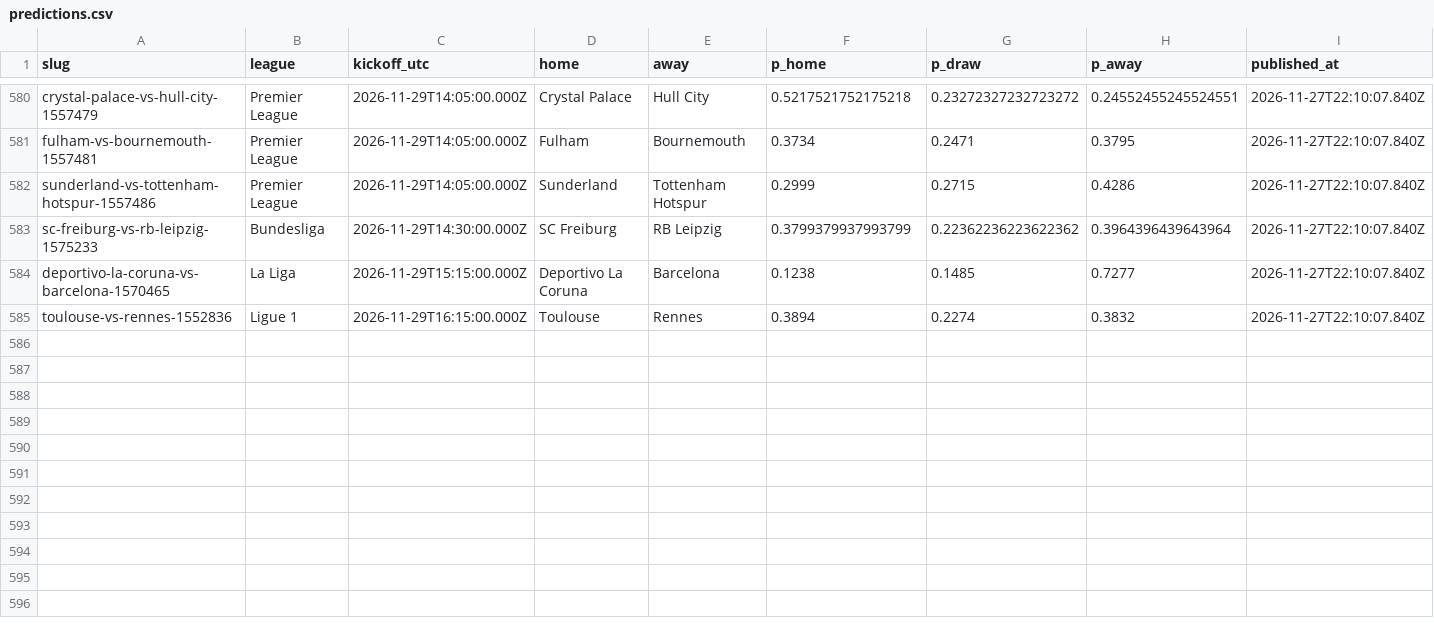
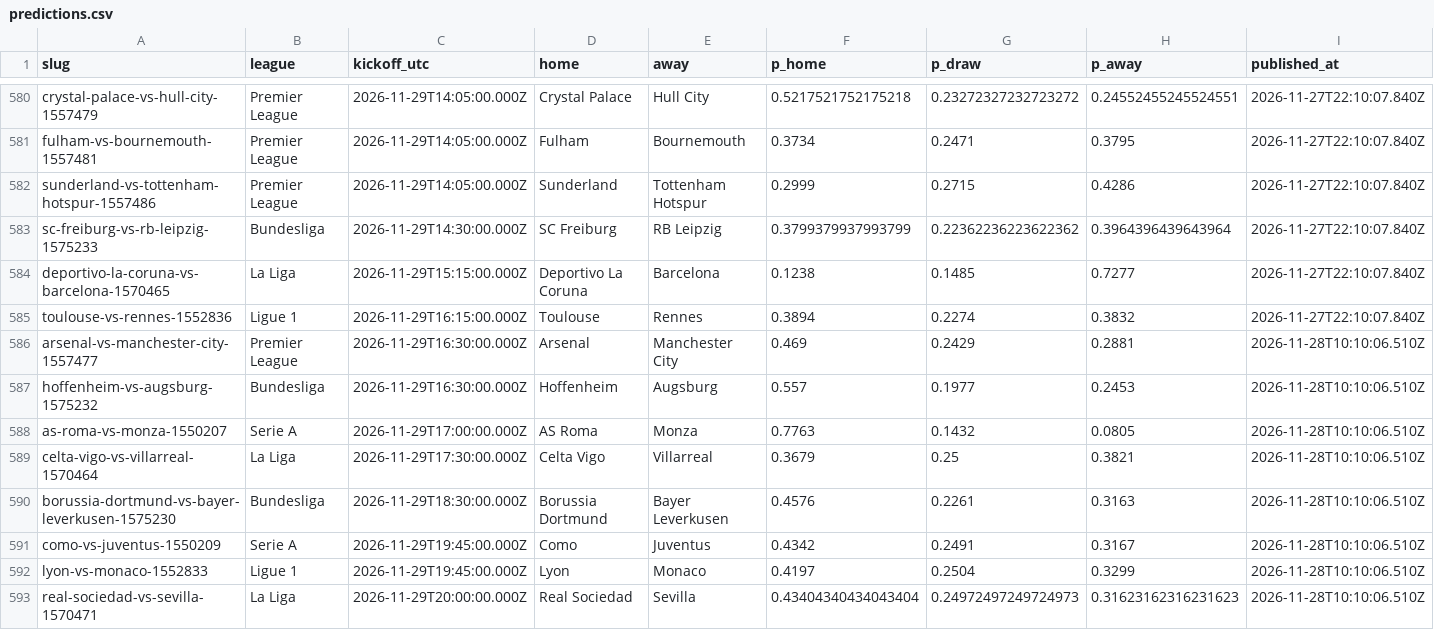
Before and after one commit to oddsflowai-team/clawsportbot-protocol, a CSV file: record/predictions.csv, drawn as a sheet; only a part is shown, gaps mark what is left out; rows hold the shown columns only; the diff names each change by its address in the sheet, - before the commit and + after, or states it on an @@ line.

Commit message:
record: sync 2026-11-28

```diff
--- a/record/predictions.csv
+++ b/record/predictions.csv
+row 586: arsenal-vs-manchester-city-1557477 | Premier League | 2026-11-29T16:30:00.000Z | Arsenal | Manchester City | 0.469 | 0.2429 | 0.2881 | 2026-11-28T10:10:06.510Z
+row 587: hoffenheim-vs-augsburg-1575232 | Bundesliga | 2026-11-29T16:30:00.000Z | Hoffenheim | Augsburg | 0.557 | 0.1977 | 0.2453 | 2026-11-28T10:10:06.510Z
+row 588: as-roma-vs-monza-1550207 | Serie A | 2026-11-29T17:00:00.000Z | AS Roma | Monza | 0.7763 | 0.1432 | 0.0805 | 2026-11-28T10:10:06.510Z
+row 589: celta-vigo-vs-villarreal-1570464 | La Liga | 2026-11-29T17:30:00.000Z | Celta Vigo | Villarreal | 0.3679 | 0.25 | 0.3821 | 2026-11-28T10:10:06.510Z
+row 590: borussia-dortmund-vs-bayer-leverkusen-1575230 | Bundesliga | 2026-11-29T18:30:00.000Z | Borussia Dortmund | Bayer Leverkusen | 0.4576 | 0.2261 | 0.3163 | 2026-11-28T10:10:06.510Z
+row 591: como-vs-juventus-1550209 | Serie A | 2026-11-29T19:45:00.000Z | Como | Juventus | 0.4342 | 0.2491 | 0.3167 | 2026-11-28T10:10:06.510Z
+row 592: lyon-vs-monaco-1552833 | Ligue 1 | 2026-11-29T19:45:00.000Z | Lyon | Monaco | 0.4197 | 0.2504 | 0.3299 | 2026-11-28T10:10:06.510Z
+row 593: real-sociedad-vs-sevilla-1570471 | La Liga | 2026-11-29T20:00:00.000Z | Real Sociedad | Sevilla | 0.43404340434043404 | 0.24972497249724973 | 0.31623162316231623 | 2026-11-28T10:10:06.510Z
```
Also changed, not shown: 9 other files.
